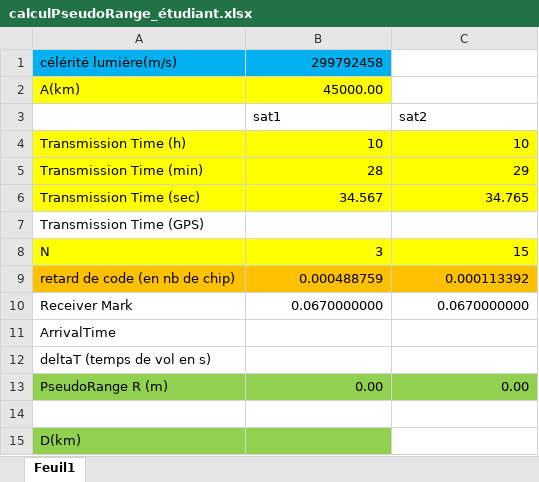
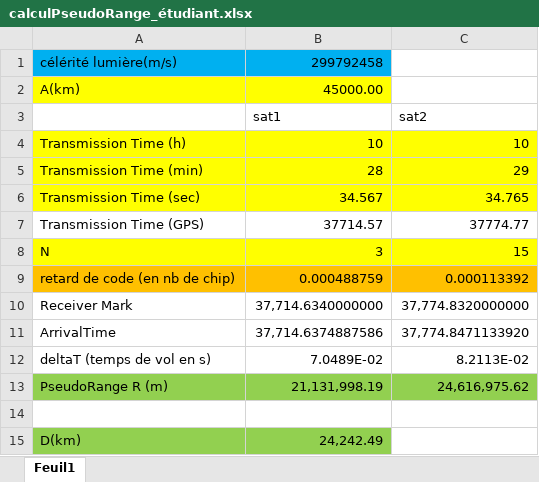
Before and after one commit to CyrielleAlbert/Cours-I3, an Excel workbook: GPS/calculPseudoRange_étudiant.xlsx, sheet Feuil1, drawn as a sheet; values as stored, in another font and other column widths than the file's, no borders; conditional formats not drawn; the diff names each change by its address in the sheet, - before the commit and + after, or states it on an @@ line.

```diff
--- a/GPS/calculPseudoRange_étudiant.xlsx (sheet Feuil1)
+++ b/GPS/calculPseudoRange_étudiant.xlsx (sheet Feuil1)
-B7: (empty)
+B7: 37714.57
-C7: (empty)
+C7: 37774.77
-B10: 0.0670000000
+B10: 37,714.6340000000
-C10: 0.0670000000
+C10: 37,774.8320000000
-B11: (empty)
+B11: 37,714.6374887586
-C11: (empty)
+C11: 37,774.8471133920
-B12: (empty)
+B12: 7.0489E-02
-C12: (empty)
+C12: 8.2113E-02
-B13: 0.00
+B13: 21,131,998.19
-C13: 0.00
+C13: 24,616,975.62
-B15: (empty)
+B15: 24,242.49
```
Also changed, not shown: 2 other files.
